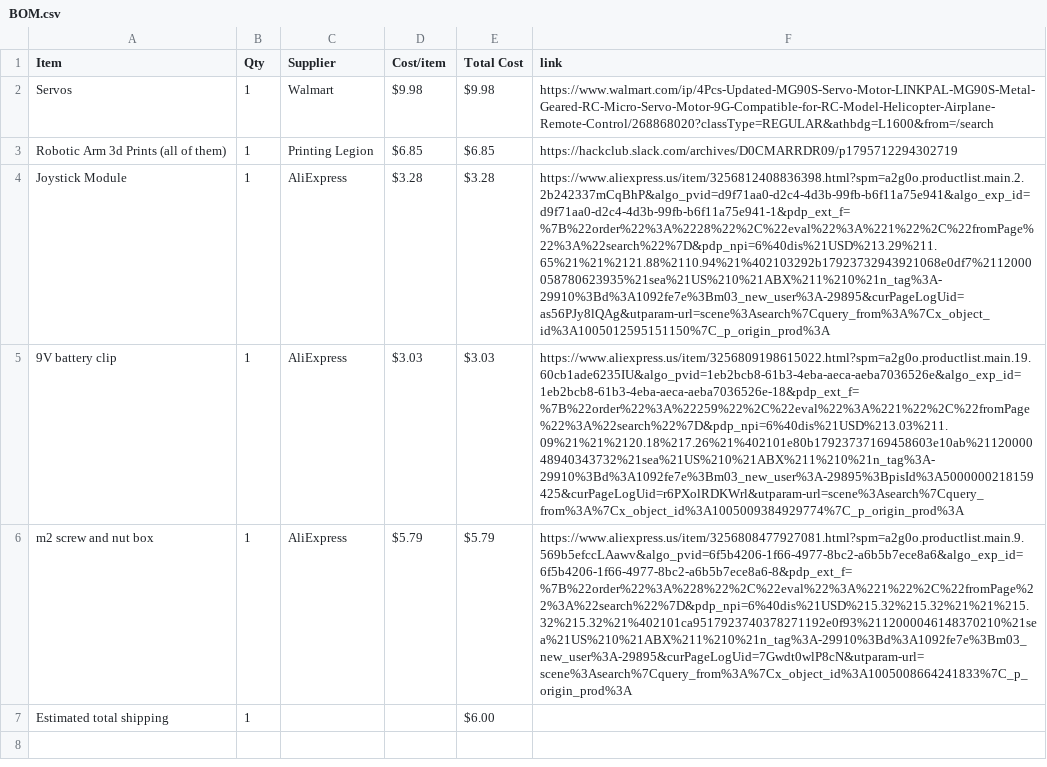
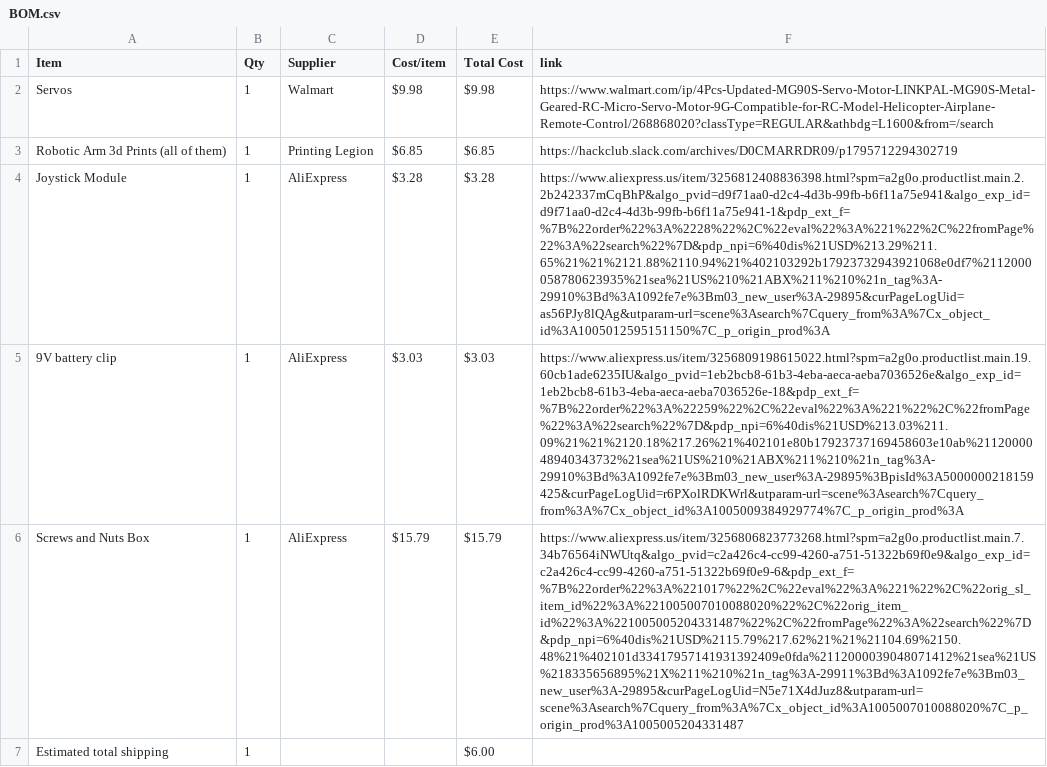
Before and after one commit to madadisriram11-web/Robo_Arm, a CSV file: BOM.csv, drawn as a sheet; the diff names each change by its address in the sheet, - before the commit and + after, or states it on an @@ line.

Commit message:
Sync Robotic Arm from Half Life

```diff
--- a/BOM.csv
+++ b/BOM.csv
-A6 (Item): m2 screw and nut box
+A6 (Item): Screws and Nuts Box
-D6 (Cost/item): $5.79
+D6 (Cost/item): $15.79
-E6 (Total Cost): $5.79
+E6 (Total Cost): $15.79
-F6 (link): https://www.aliexpress.us/item/3256808477927081.html?spm=a2g0o.productlist.main.9.569b5efccLAawv&algo_pvid=6f5b4206-1f66-4977-8bc2-a6b5b7ece8a6&algo_exp_id=6f5b4206-1f66-4977-8bc2-a6b5b7ece8a6-8&pdp_ext_f=%7B%22order%22%3A%228%22%2C%22eval%22%3A%221%22%2C%22fromPage%22%3A%22search%22%7D&pdp_npi=6%40dis%21USD%215.32%215.32%21%21%215.32%215.32%21%402101ca9517923740378271192e0f93%2112000046148370210%21sea%21US%210%21ABX%211%210%21n_tag%3A-29910%3Bd%3A1092fe7e%3Bm03_new_user%3A-29895&curPageLogUid=7Gwdt0wlP8cN&utparam-url=scene%3Asearch%7Cquery_from%3A%7Cx_object_id%3A1005008664241833%7C_p_origin_prod%3A
+F6 (link): https://www.aliexpress.us/item/3256806823773268.html?spm=a2g0o.productlist.main.7.34b76564iNWUtq&algo_pvid=c2a426c4-cc99-4260-a751-51322b69f0e9&algo_exp_id=c2a426c4-cc99-4260-a751-51322b69f0e9-6&pdp_ext_f=%7B%22order%22%3A%221017%22%2C%22eval%22%3A%221%22%2C%22orig_sl_item_id%22%3A%221005007010088020%22%2C%22orig_item_id%22%3A%221005005204331487%22%2C%22fromPage%22%3A%22search%22%7D&pdp_npi=6%40dis%21USD%2115.79%217.62%21%21%21104.69%2150.48%21%402101d33417957141931392409e0fda%2112000039048071412%21sea%21US%218335656895%21X%211%210%21n_tag%3A-29911%3Bd%3A1092fe7e%3Bm03_new_user%3A-29895&curPageLogUid=N5e71X4dJuz8&utparam-url=scene%3Asearch%7Cquery_from%3A%7Cx_object_id%3A1005007010088020%7C_p_origin_prod%3A1005005204331487
```
